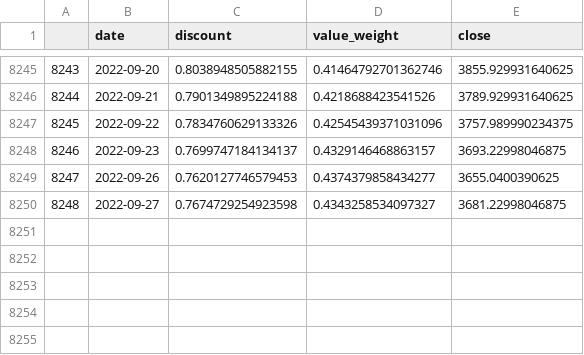
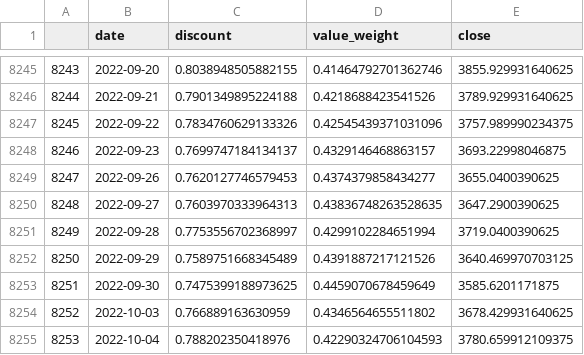
Before and after one commit to zhenik70/qrio, a CSV file: data/sp500.csv, drawn as a sheet; only a part is shown, gaps mark what is left out.

Commit message:
the file has been updated 2022-10-04

```diff
--- a/data/sp500.csv
+++ b/data/sp500.csv
@@ -8249,2 +8249,7 @@
 8247,2022-09-26,0.7620127746579453,0.4374379858434277,3655.0400390625
-8248,2022-09-27,0.7674729254923598,0.4343258534097327,3681.22998046875
+8248,2022-09-27,0.7603970333964313,0.43836748263528635,3647.2900390625
+8249,2022-09-28,0.7753556702368997,0.4299102284651994,3719.0400390625
+8250,2022-09-29,0.7589751668345489,0.4391887217121526,3640.469970703125
+8251,2022-09-30,0.7475399188973625,0.4459070678459649,3585.6201171875
+8252,2022-10-03,0.766889163630959,0.4346564655511802,3678.429931640625
+8253,2022-10-04,0.788202350418976,0.42290324706104593,3780.659912109375
```
